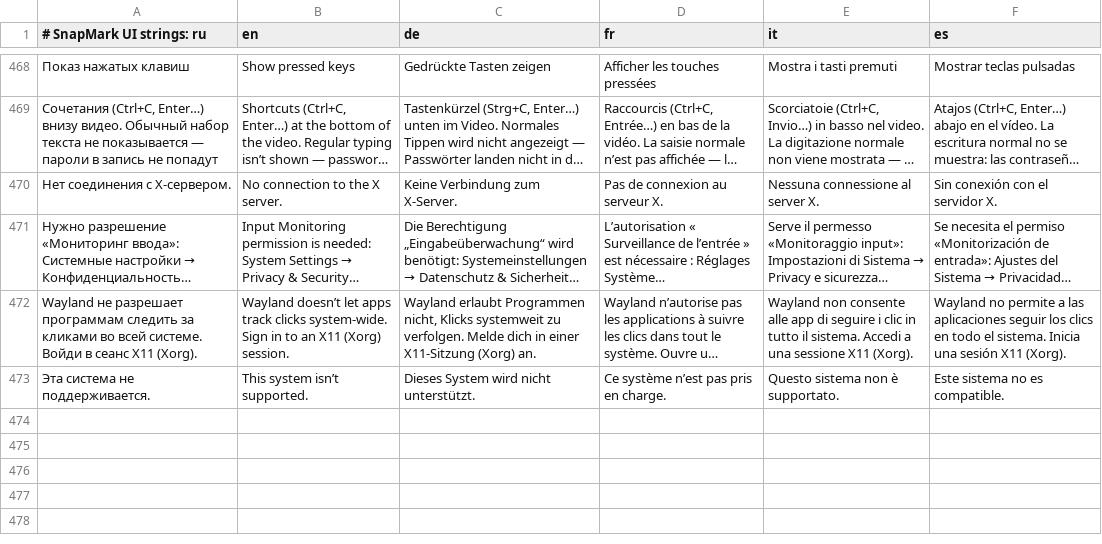
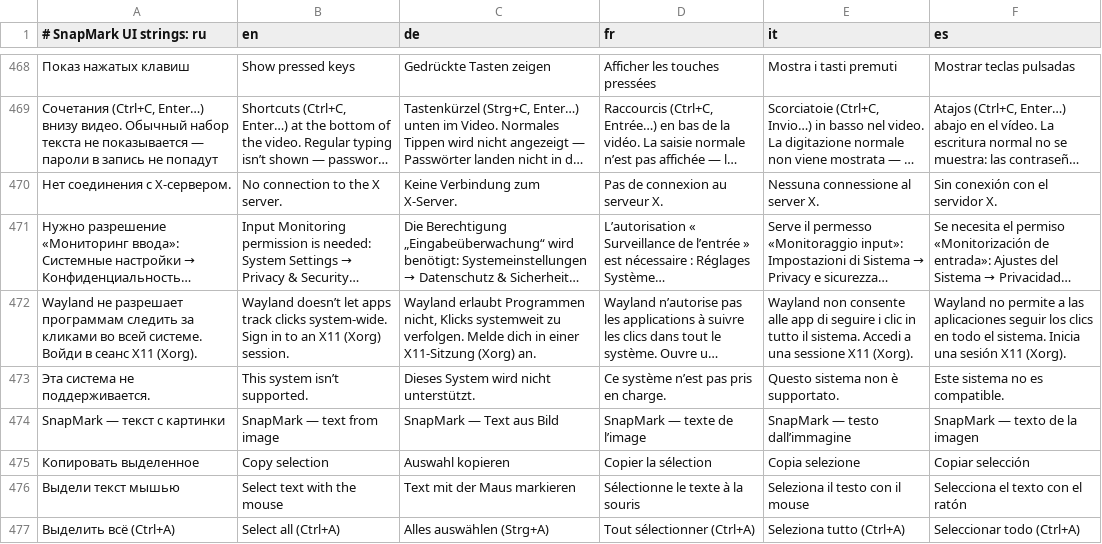
Before and after one commit to KantemirBitokov/SnapMark, a TSV file: src/SnapMark.Core/Strings.tsv, drawn as a sheet; only a part is shown, gaps mark what is left out; long unchanged cells end in …; the diff names each change by its address in the sheet, - before the commit and + after, or states it on an @@ line.

```diff
--- a/src/SnapMark.Core/Strings.tsv
+++ b/src/SnapMark.Core/Strings.tsv
+row 474: SnapMark — текст с картинки | SnapMark — text from image | SnapMark — Text aus Bild | SnapMark — texte de l’image | SnapMark — testo dall’immagine | SnapMark — texto de la imagen
+row 475: Копировать выделенное | Copy selection | Auswahl kopieren | Copier la sélection | Copia selezione | Copiar selección
+row 476: Выдели текст мышью | Select text with the mouse | Text mit der Maus markieren | Sélectionne le texte à la souris | Seleziona il testo con il mouse | Selecciona el texto con el ratón
+row 477: Выделить всё (Ctrl+A) | Select all (Ctrl+A) | Alles auswählen (Strg+A) | Tout sélectionner (Ctrl+A) | Seleziona tutto (Ctrl+A) | Seleccionar todo (Ctrl+A)
```
Also changed, not shown: 3 other files.
